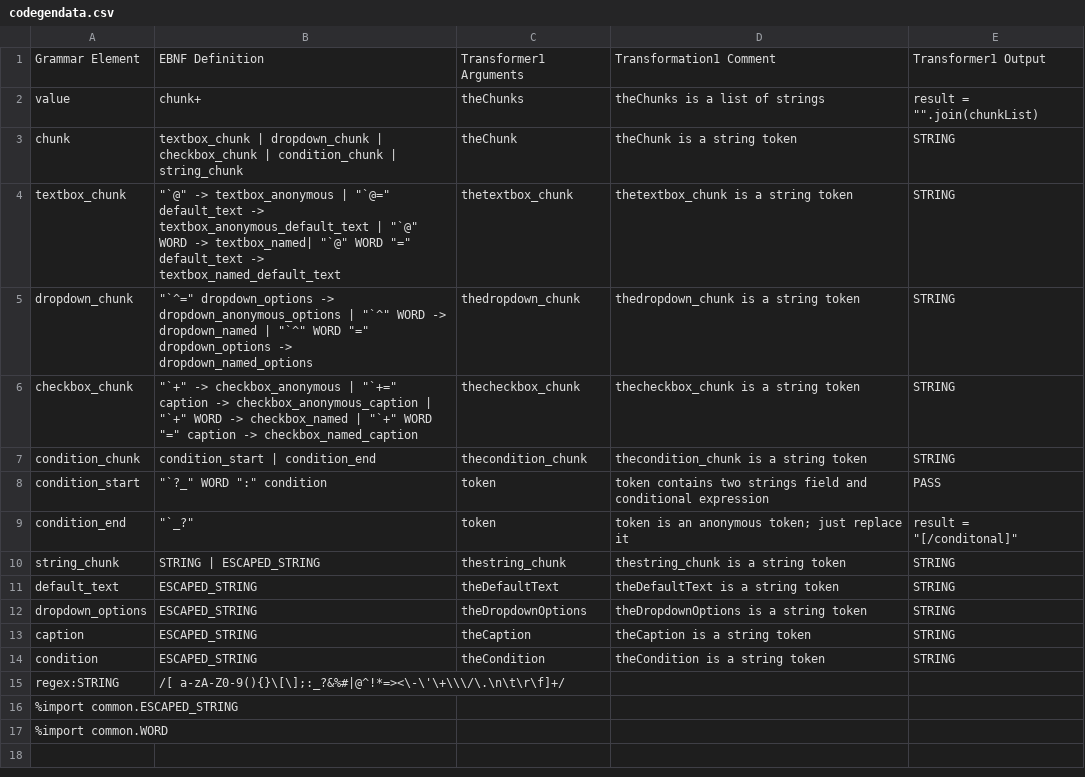
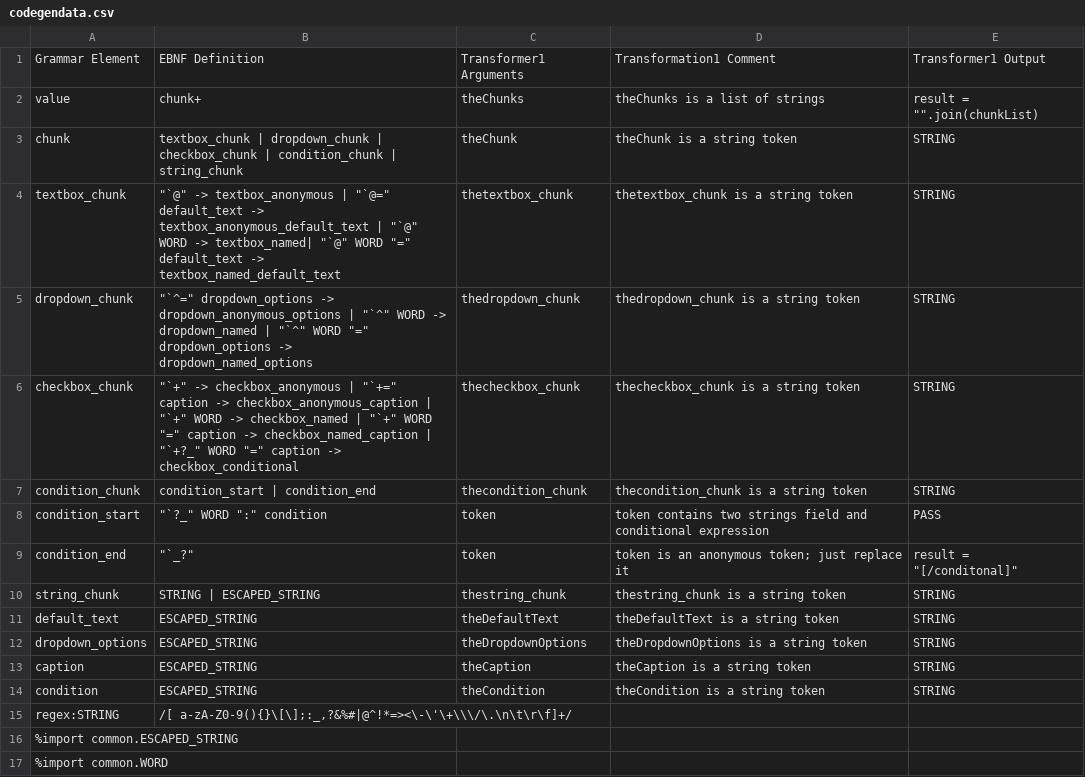
Before and after one commit to DrRandy/QuickSOAP, a CSV file: sandbox/codegendata.csv, drawn as a sheet.

```diff
--- a/sandbox/codegendata.csv
+++ b/sandbox/codegendata.csv
@@ -5,3 +5,3 @@ textbox_chunk,"""`@"" -> textbox_anonymous | ""`@="" default_text -> textbox_ano
 dropdown_chunk,"""`^="" dropdown_options -> dropdown_anonymous_options | ""`^"" WORD -> dropdown_named | ""`^"" WORD ""="" dropdown_options -> dropdown_named_options",thedropdown_chunk,thedropdown_chunk is a string token,STRING
-checkbox_chunk,"""`+"" -> checkbox_anonymous | ""`+="" caption -> checkbox_anonymous_caption | ""`+"" WORD -> checkbox_named | ""`+"" WORD ""="" caption -> checkbox_named_caption",thecheckbox_chunk,thecheckbox_chunk is a string token,STRING
+checkbox_chunk,"""`+"" -> checkbox_anonymous | ""`+="" caption -> checkbox_anonymous_caption | ""`+"" WORD -> checkbox_named | ""`+"" WORD ""="" caption -> checkbox_named_caption | ""`+?_"" WORD ""="" caption -> checkbox_conditional",thecheckbox_chunk,thecheckbox_chunk is a string token,STRING
 condition_chunk,condition_start | condition_end,thecondition_chunk,thecondition_chunk is a string token,STRING
@@ -14,3 +14,3 @@ caption,ESCAPED_STRING,theCaption,theCaption is a string token,STRING
 condition,ESCAPED_STRING,theCondition,theCondition is a string token,STRING
-regex:STRING,/[ a-zA-Z0-9(){}\[\];:_?&%#|@^!*=><\-\'\+\\\/\.\n\t\r\f]+/,,,
+regex:STRING,"/[ a-zA-Z0-9(){}\[\];:_,?&%#|@^!*=><\-\'\+\\\/\.\n\t\r\f]+/",,,
 %import common.ESCAPED_STRING, ,,,
```
Also changed, not shown: sandbox/testdocumentdata.csv, 6 other files.
